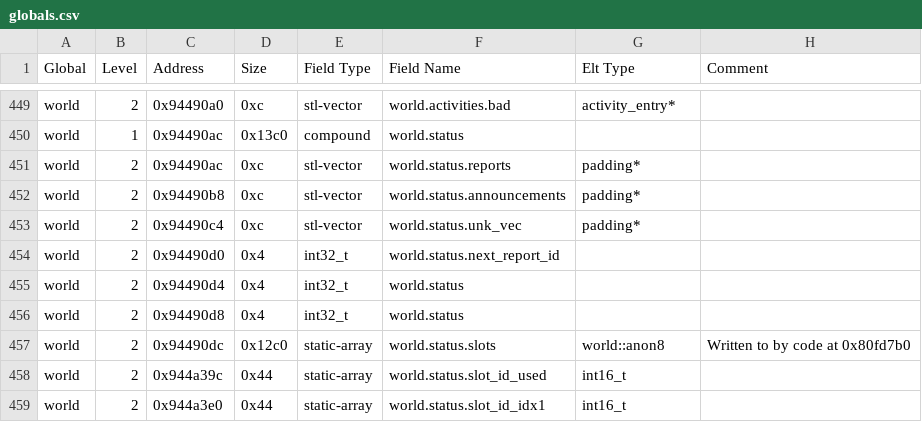
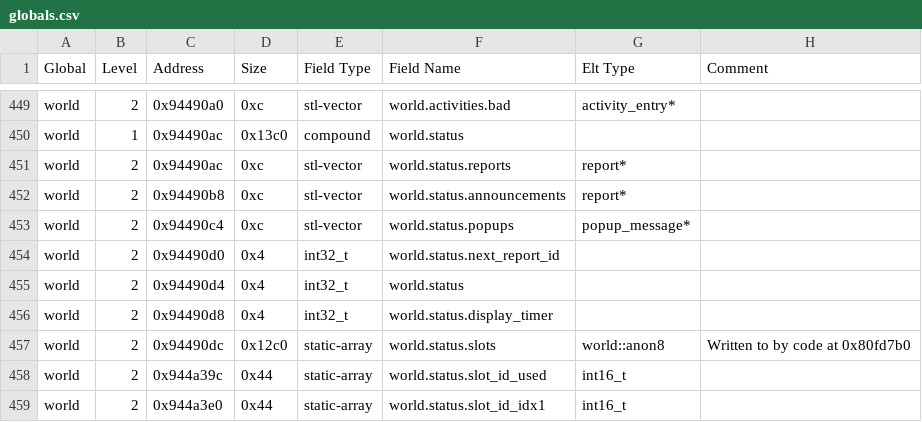
Before and after one commit to DFHack/df-structures, a CSV file: linux/globals.csv, drawn as a sheet; only a part is shown, gaps mark what is left out.

```diff
--- a/linux/globals.csv
+++ b/linux/globals.csv
@@ -450,8 +450,8 @@
 "world","1","0x94490ac","0x13c0","compound","world.status","",""
-"world","2","0x94490ac","0xc","stl-vector","world.status.reports","padding*",""
-"world","2","0x94490b8","0xc","stl-vector","world.status.announcements","padding*",""
-"world","2","0x94490c4","0xc","stl-vector","world.status.unk_vec","padding*",""
+"world","2","0x94490ac","0xc","stl-vector","world.status.reports","report*",""
+"world","2","0x94490b8","0xc","stl-vector","world.status.announcements","report*",""
+"world","2","0x94490c4","0xc","stl-vector","world.status.popups","popup_message*",""
 "world","2","0x94490d0","0x4","int32_t","world.status.next_report_id","",""
 "world","2","0x94490d4","0x4","int32_t","world.status","",""
-"world","2","0x94490d8","0x4","int32_t","world.status","",""
+"world","2","0x94490d8","0x4","int32_t","world.status.display_timer","",""
 "world","2","0x94490dc","0x12c0","static-array","world.status.slots","world::anon8","Written to by code at 0x80fd7b0"
```
Also changed, not shown: windows/globals.csv, 4 other files.
